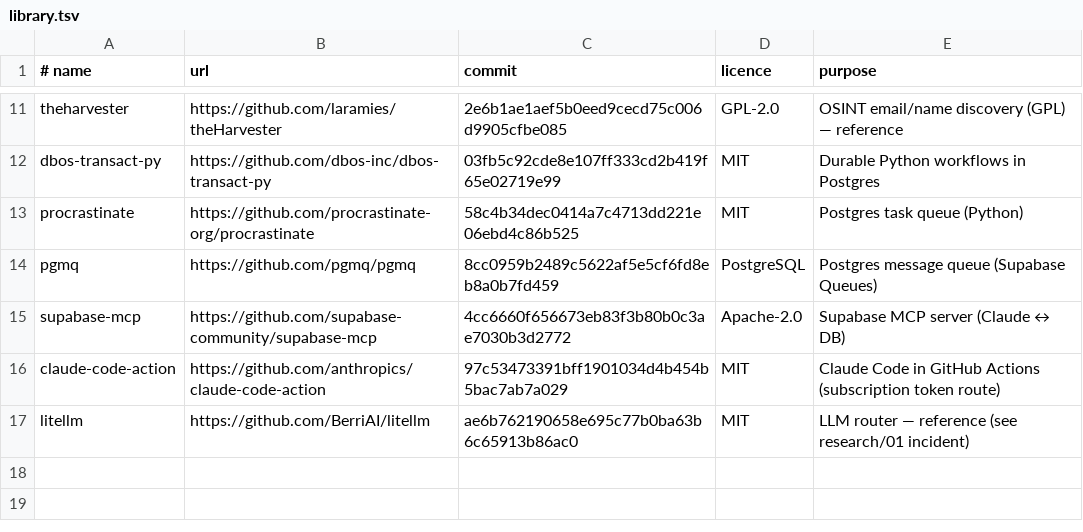
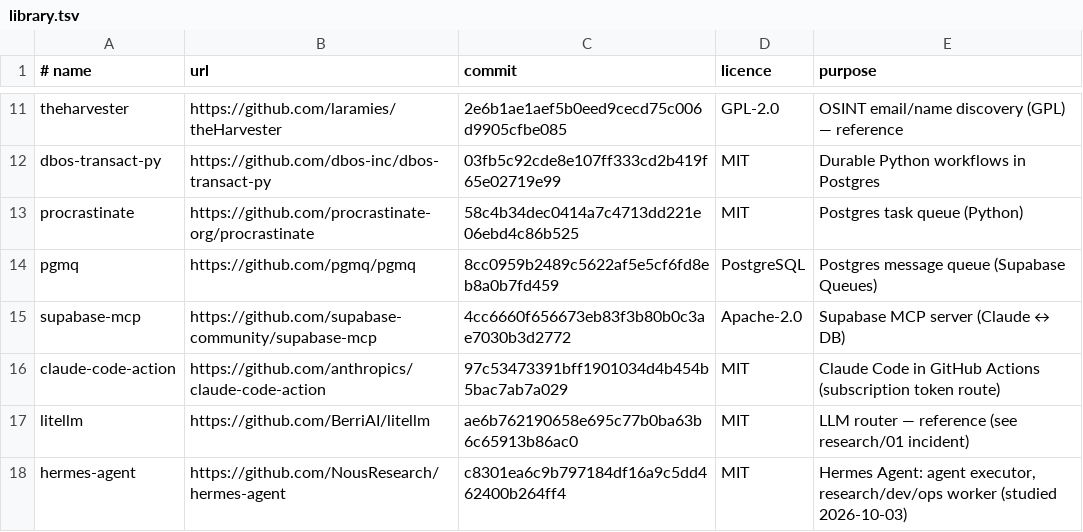
Before and after one commit to milvow-ai/Tensor, a TSV file: research/library.tsv, drawn as a sheet; only a part is shown, gaps mark what is left out.

```diff
--- a/research/library.tsv
+++ b/research/library.tsv
@@ -17 +17,2 @@ claude-code-action	https://github.com/anthropics/claude-code-action	97c53473391b
 litellm	https://github.com/BerriAI/litellm	ae6b762190658e695c77b0ba63b6c65913b86ac0	MIT	LLM router — reference (see research/01 incident)
+hermes-agent	https://github.com/NousResearch/hermes-agent	c8301ea6c9b797184df16a9c5dd462400b264ff4	MIT	Hermes Agent: agent executor, research/dev/ops worker (studied 2026-10-03)
```
Also changed, not shown: 1 other file.
